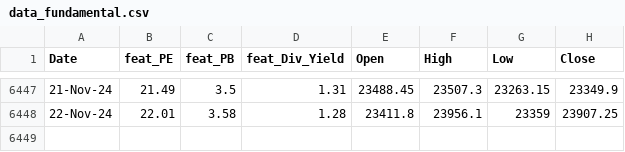
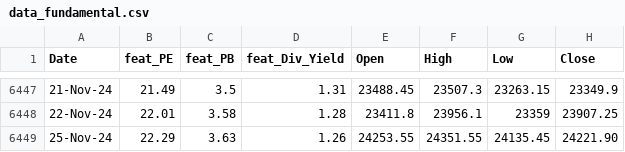
Before and after one commit to anirbanghoshsbi/.github.io, a CSV file: work/ml/data_fundamental.csv, drawn as a sheet; only a part is shown, gaps mark what is left out; the diff names each change by its address in the sheet, - before the commit and + after, or states it on an @@ line.

Commit message:
Update data_fundamental.csv

```diff
--- a/work/ml/data_fundamental.csv
+++ b/work/ml/data_fundamental.csv
+row 6449: 25-Nov-24 | 22.29 | 3.63 | 1.26 | 24253.55 | 24351.55 | 24135.45 | 24221.90
```
